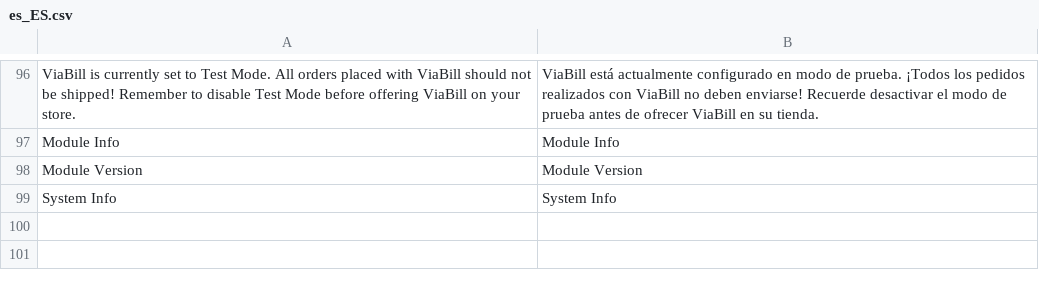
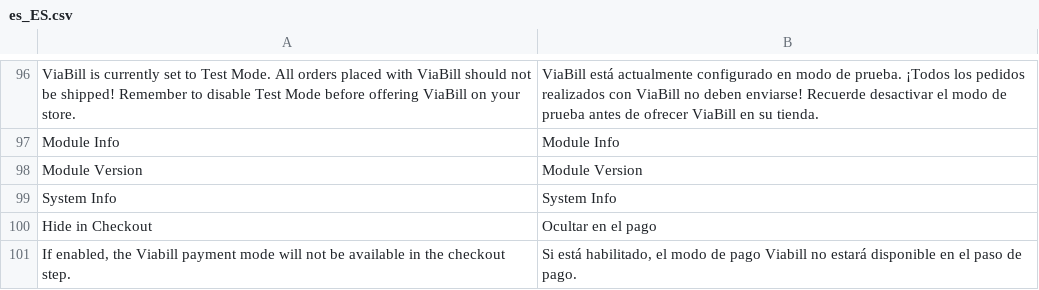
Before and after one commit to ViaBill-Integrations/ViaBill-Magento-2, a CSV file: i18n/es_ES.csv, drawn as a sheet; only a part is shown, gaps mark what is left out.

Commit message:
Added Checkout Hide Option

```diff
--- a/i18n/es_ES.csv
+++ b/i18n/es_ES.csv
@@ -99 +99,3 @@ Module Version,Module Version
 System Info,System Info
+Hide in Checkout,Ocultar en el pago
+"If enabled, the Viabill payment mode will not be available in the checkout step.","Si está habilitado, el modo de pago Viabill no estará disponible en el paso de pago."
```
Also changed, not shown: i18n/da_DK.csv, i18n/en_US.csv, 7 other files.
